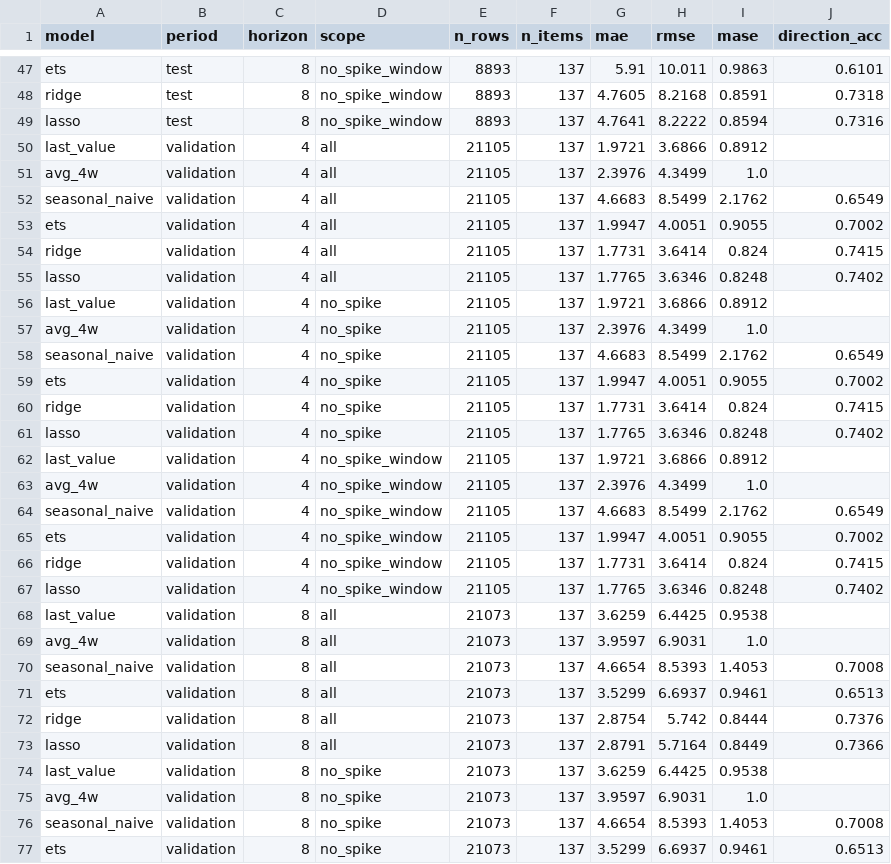
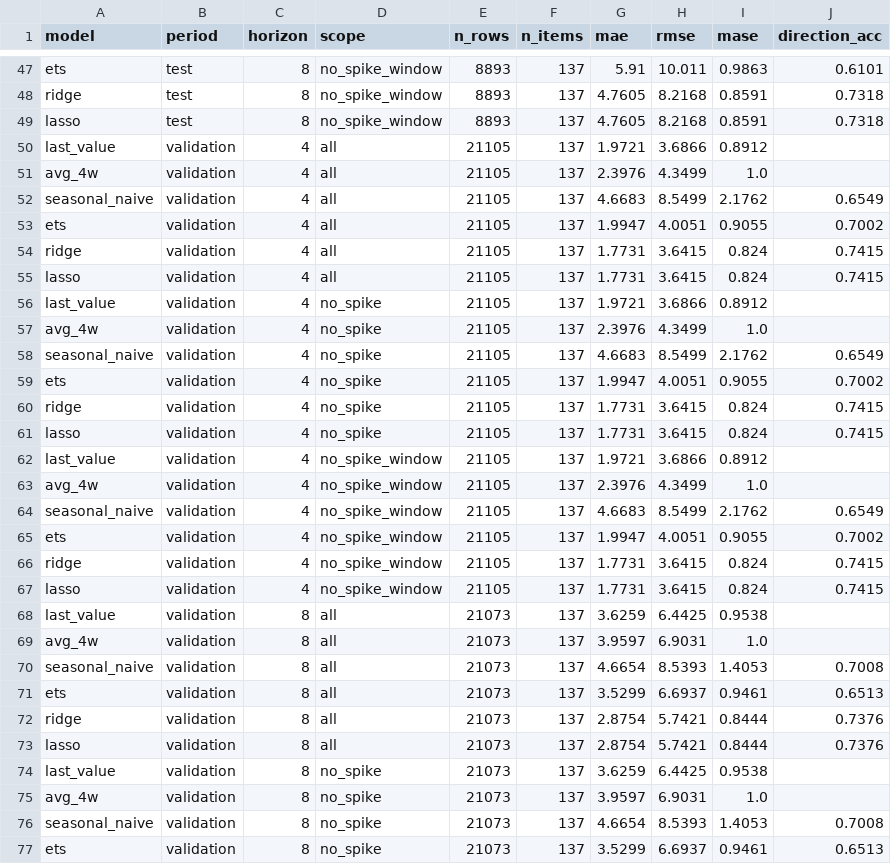
Before and after one commit to samichi-rungta/fashion-trends-forcasting, a CSV file: results/google_trends/scores.csv, drawn as a sheet; only a part is shown, gaps mark what is left out; the diff covers the shown part only.

```diff
--- a/results/google_trends/scores.csv
+++ b/results/google_trends/scores.csv
@@ -48,3 +48,3 @@ ets,test,8,no_spike_window,8893,137,5.91,10.011,0.9863,0.6101
 ridge,test,8,no_spike_window,8893,137,4.7605,8.2168,0.8591,0.7318
-lasso,test,8,no_spike_window,8893,137,4.7641,8.2222,0.8594,0.7316
+lasso,test,8,no_spike_window,8893,137,4.7605,8.2168,0.8591,0.7318
 last_value,validation,4,all,21105,137,1.9721,3.6866,0.8912,
@@ -53,4 +53,4 @@ seasonal_naive,validation,4,all,21105,137,4.6683,8.5499,2.1762,0.6549
 ets,validation,4,all,21105,137,1.9947,4.0051,0.9055,0.7002
-ridge,validation,4,all,21105,137,1.7731,3.6414,0.824,0.7415
-lasso,validation,4,all,21105,137,1.7765,3.6346,0.8248,0.7402
+ridge,validation,4,all,21105,137,1.7731,3.6415,0.824,0.7415
+lasso,validation,4,all,21105,137,1.7731,3.6415,0.824,0.7415
 last_value,validation,4,no_spike,21105,137,1.9721,3.6866,0.8912,
@@ -59,4 +59,4 @@ seasonal_naive,validation,4,no_spike,21105,137,4.6683,8.5499,2.1762,0.6549
 ets,validation,4,no_spike,21105,137,1.9947,4.0051,0.9055,0.7002
-ridge,validation,4,no_spike,21105,137,1.7731,3.6414,0.824,0.7415
-lasso,validation,4,no_spike,21105,137,1.7765,3.6346,0.8248,0.7402
+ridge,validation,4,no_spike,21105,137,1.7731,3.6415,0.824,0.7415
+lasso,validation,4,no_spike,21105,137,1.7731,3.6415,0.824,0.7415
 last_value,validation,4,no_spike_window,21105,137,1.9721,3.6866,0.8912,
@@ -65,4 +65,4 @@ seasonal_naive,validation,4,no_spike_window,21105,137,4.6683,8.5499,2.1762,0.654
 ets,validation,4,no_spike_window,21105,137,1.9947,4.0051,0.9055,0.7002
-ridge,validation,4,no_spike_window,21105,137,1.7731,3.6414,0.824,0.7415
-lasso,validation,4,no_spike_window,21105,137,1.7765,3.6346,0.8248,0.7402
+ridge,validation,4,no_spike_window,21105,137,1.7731,3.6415,0.824,0.7415
+lasso,validation,4,no_spike_window,21105,137,1.7731,3.6415,0.824,0.7415
 last_value,validation,8,all,21073,137,3.6259,6.4425,0.9538,
@@ -71,4 +71,4 @@ seasonal_naive,validation,8,all,21073,137,4.6654,8.5393,1.4053,0.7008
 ets,validation,8,all,21073,137,3.5299,6.6937,0.9461,0.6513
-ridge,validation,8,all,21073,137,2.8754,5.742,0.8444,0.7376
-lasso,validation,8,all,21073,137,2.8791,5.7164,0.8449,0.7366
+ridge,validation,8,all,21073,137,2.8754,5.7421,0.8444,0.7376
+lasso,validation,8,all,21073,137,2.8754,5.7421,0.8444,0.7376
 last_value,validation,8,no_spike,21073,137,3.6259,6.4425,0.9538,
```
Also changed, not shown: 39 edited cells elsewhere in this file, results/google_trends/coefficients.csv, results/google_trends/coefficients_summary.csv, 28 other files.
